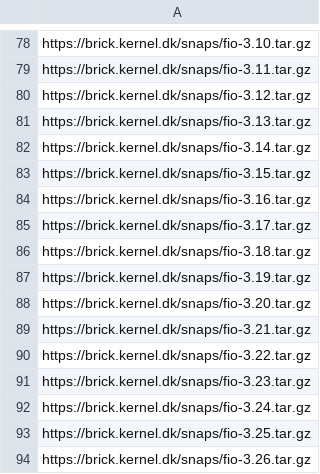
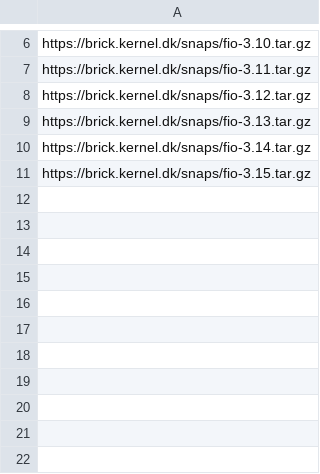
Before and after one commit to devizer/KernelManagementLab, a CSV file: fio.lab/fio-current.csv, drawn as a sheet; only a part is shown, gaps mark what is left out; the diff covers the shown part only; the diff names each change by its address in the sheet, - before the commit and + after, or states it on an @@ line.

```diff
--- a/fio.lab/fio-current.csv
+++ b/fio.lab/fio-current.csv
-row 84: https://brick.kernel.dk/snaps/fio-3.16.tar.gz
-row 85: https://brick.kernel.dk/snaps/fio-3.17.tar.gz
-row 86: https://brick.kernel.dk/snaps/fio-3.18.tar.gz
-row 87: https://brick.kernel.dk/snaps/fio-3.19.tar.gz
-row 88: https://brick.kernel.dk/snaps/fio-3.20.tar.gz
-row 89: https://brick.kernel.dk/snaps/fio-3.21.tar.gz
-row 90: https://brick.kernel.dk/snaps/fio-3.22.tar.gz
-row 91: https://brick.kernel.dk/snaps/fio-3.23.tar.gz
-row 92: https://brick.kernel.dk/snaps/fio-3.24.tar.gz
-row 93: https://brick.kernel.dk/snaps/fio-3.25.tar.gz
-row 94: https://brick.kernel.dk/snaps/fio-3.26.tar.gz
```
Also changed, not shown: 72 removed rows elsewhere in this file.
